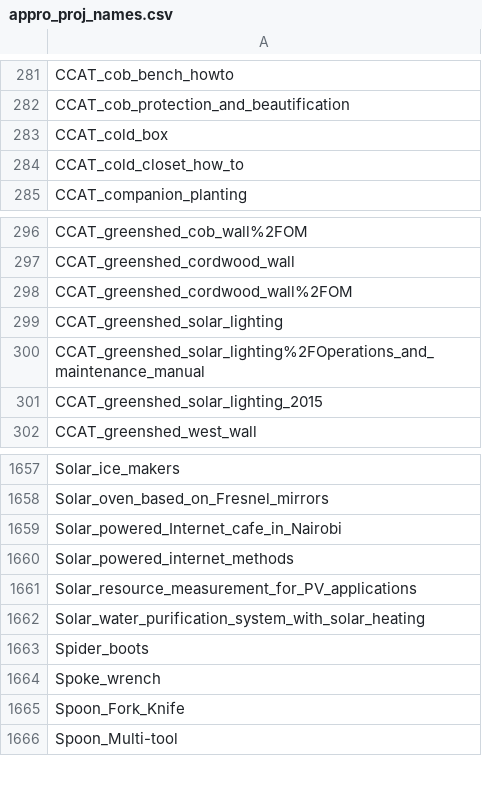
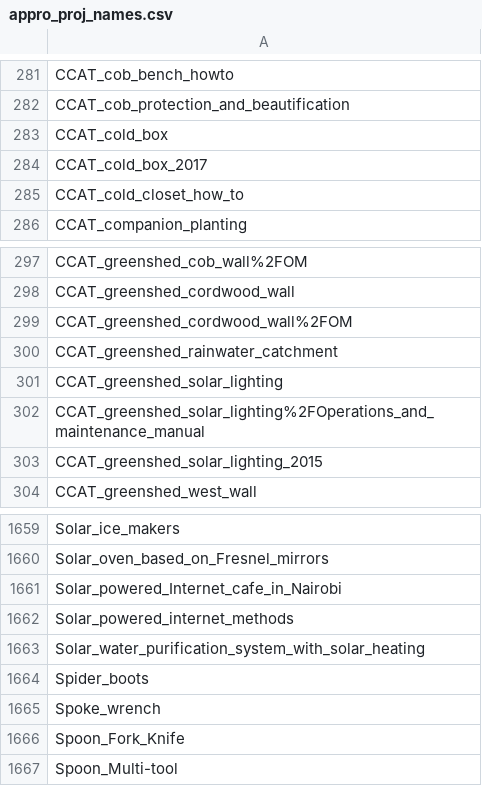
Before and after one commit to OPEN-NEXT/LOSH-Appropedia-Scraper, a CSV file: appro_proj_names.csv, drawn as a sheet; only a part is shown, gaps mark what is left out.

```diff
--- a/appro_proj_names.csv
+++ b/appro_proj_names.csv
@@ -283,2 +283,3 @@ CCAT_cob_protection_and_beautification
 CCAT_cold_box
+CCAT_cold_box_2017
 CCAT_cold_closet_how_to
@@ -298,2 +299,3 @@ CCAT_greenshed_cordwood_wall
 CCAT_greenshed_cordwood_wall%2FOM
+CCAT_greenshed_rainwater_catchment
 CCAT_greenshed_solar_lighting
@@ -1660,3 +1662,2 @@ Solar_powered_Internet_cafe_in_Nairobi
 Solar_powered_internet_methods
-Solar_resource_measurement_for_PV_applications
 Solar_water_purification_system_with_solar_heating
```
Also changed, not shown: appro_yaml_urls.csv, 1 other file.
